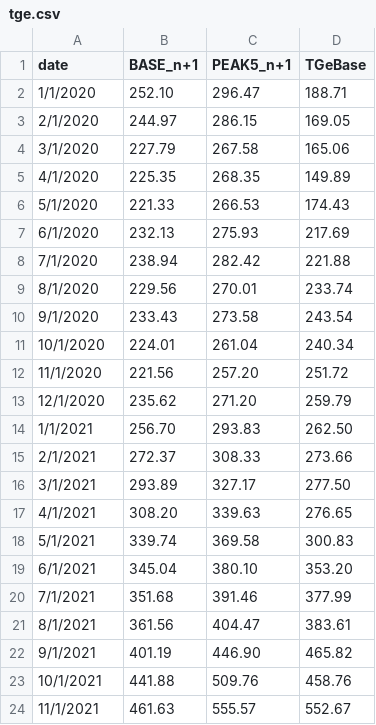
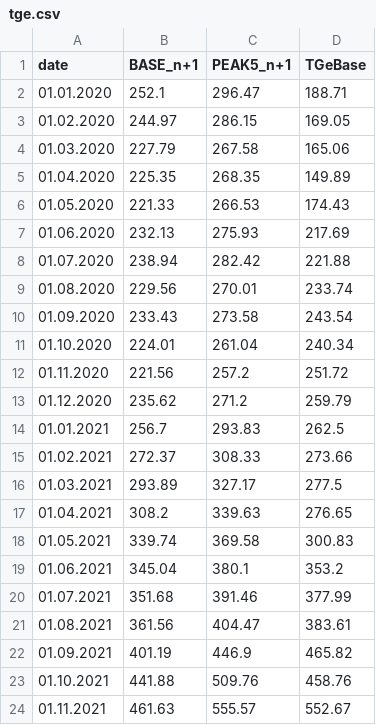
Before and after one commit to ForumEnergiiPL/miesiecznik, a CSV file: tge.csv, drawn as a sheet; only a part is shown; the diff covers the shown part only.

Commit message:
Update tge.csv

```diff
--- a/tge.csv
+++ b/tge.csv
@@ -2,23 +2,23 @@ date,BASE_n+1,PEAK5_n+1,TGeBase,,,
-1/1/2020,252.10,296.47,188.71,,,
-2/1/2020,244.97,286.15,169.05,,,
-3/1/2020,227.79,267.58,165.06,,,
-4/1/2020,225.35,268.35,149.89,,,
-5/1/2020,221.33,266.53,174.43,,,
-6/1/2020,232.13,275.93,217.69,,,
-7/1/2020,238.94,282.42,221.88,,,
-8/1/2020,229.56,270.01,233.74,,,
-9/1/2020,233.43,273.58,243.54,,,
-10/1/2020,224.01,261.04,240.34,,,
-11/1/2020,221.56,257.20,251.72,,,
-12/1/2020,235.62,271.20,259.79,,,
-1/1/2021,256.70,293.83,262.50,,,
-2/1/2021,272.37,308.33,273.66,,,
-3/1/2021,293.89,327.17,277.50,,,
-4/1/2021,308.20,339.63,276.65,,,
-5/1/2021,339.74,369.58,300.83,,,
-6/1/2021,345.04,380.10,353.20,,,
-7/1/2021,351.68,391.46,377.99,,,
-8/1/2021,361.56,404.47,383.61,,,
-9/1/2021,401.19,446.90,465.82,,,
-10/1/2021,441.88,509.76,458.76,,,
-11/1/2021,461.63,555.57,552.67,,,
+01.01.2020,252.1,296.47,188.71
+01.02.2020,244.97,286.15,169.05
+01.03.2020,227.79,267.58,165.06
+01.04.2020,225.35,268.35,149.89
+01.05.2020,221.33,266.53,174.43
+01.06.2020,232.13,275.93,217.69
+01.07.2020,238.94,282.42,221.88
+01.08.2020,229.56,270.01,233.74
+01.09.2020,233.43,273.58,243.54
+01.10.2020,224.01,261.04,240.34
+01.11.2020,221.56,257.2,251.72
+01.12.2020,235.62,271.2,259.79
+01.01.2021,256.7,293.83,262.5
+01.02.2021,272.37,308.33,273.66
+01.03.2021,293.89,327.17,277.5
+01.04.2021,308.2,339.63,276.65
+01.05.2021,339.74,369.58,300.83
+01.06.2021,345.04,380.1,353.2
+01.07.2021,351.68,391.46,377.99
+01.08.2021,361.56,404.47,383.61
+01.09.2021,401.19,446.9,465.82
+01.10.2021,441.88,509.76,458.76
+01.11.2021,461.63,555.57,552.67
```
Also changed, not shown: 1 added row and 3 edited cells elsewhere in this file.
